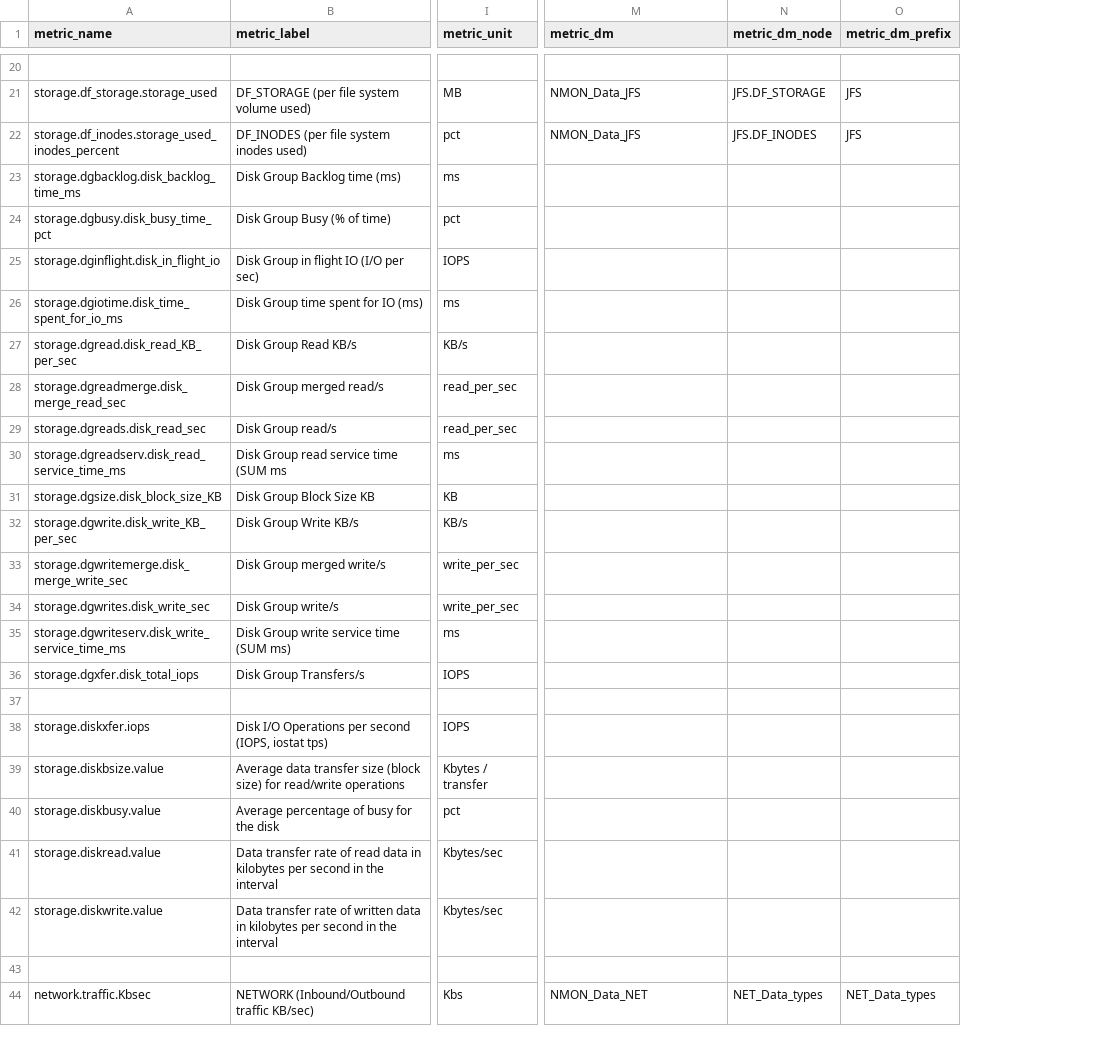
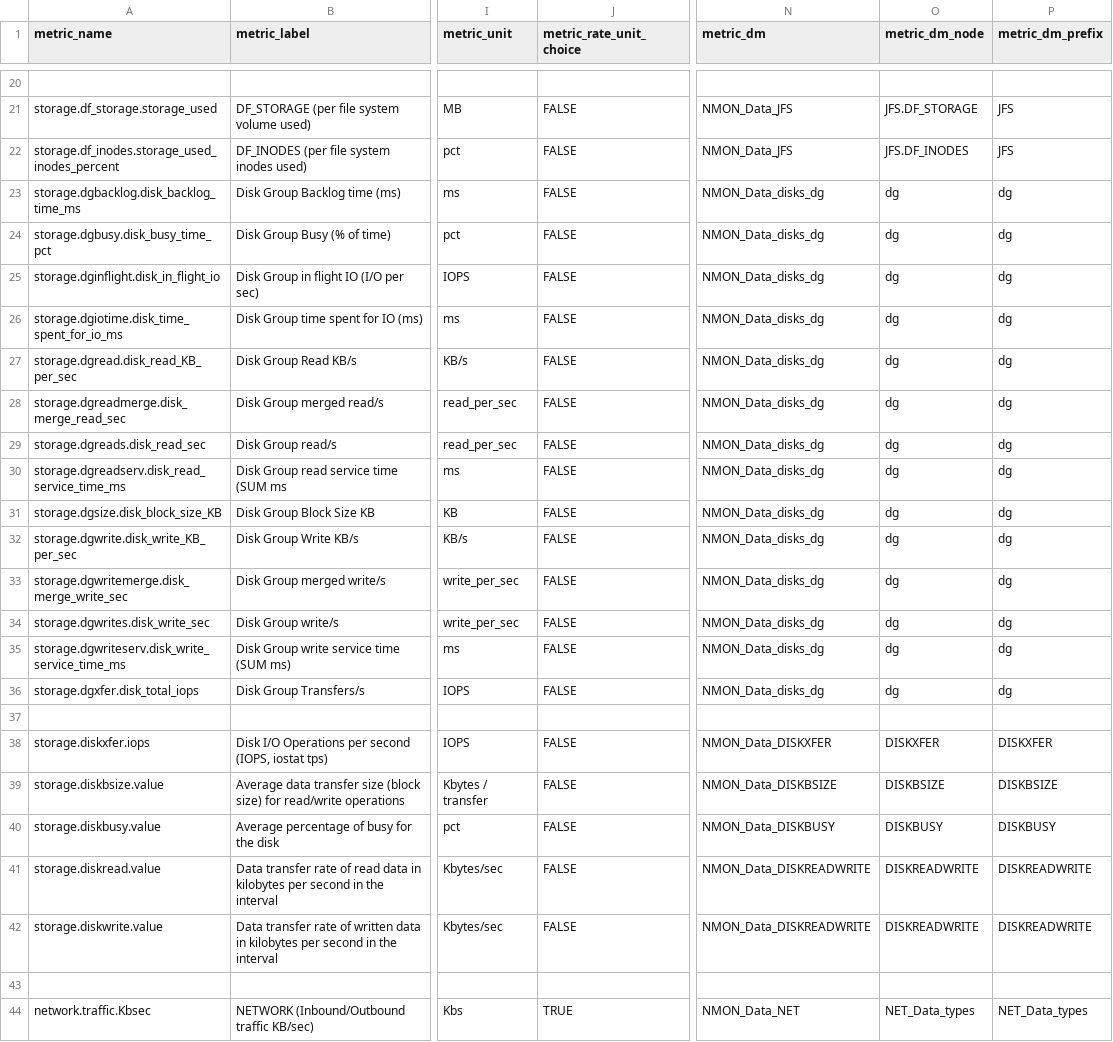
Before and after one commit to guilhemmarchand/nmon-for-splunk, a CSV file: nmon/lookups/nmon_metric_catalog.csv, drawn as a sheet; only a part is shown, gaps mark what is left out; addresses are those after the commit; the diff covers the shown part only; the diff names each change by its address in the sheet, - before the commit and + after, or states it on an @@ line.

```diff
--- a/nmon/lookups/nmon_metric_catalog.csv
+++ b/nmon/lookups/nmon_metric_catalog.csv
+column J (metric_rate_unit_choice), rows 21-44: FALSE | FALSE | FALSE | FALSE | FALSE | FALSE | FALSE | FALSE | FALSE | FALSE | FALSE | FALSE | FALSE | FALSE | FALSE | FALSE |  | FALSE | FALSE | FALSE | FALSE | FALSE |  | TRUE
-N23:N36 (metric_dm): (empty)
+N23:N36 (metric_dm): NMON_Data_disks_dg
-O23:O36 (metric_dm_node): (empty)
+O23:O36 (metric_dm_node): dg
-P23:P36 (metric_dm_prefix): (empty)
+P23:P36 (metric_dm_prefix): dg
-N38 (metric_dm): (empty)
+N38 (metric_dm): NMON_Data_DISKXFER
-O38 (metric_dm_node): (empty)
+O38 (metric_dm_node): DISKXFER
-P38 (metric_dm_prefix): (empty)
+P38 (metric_dm_prefix): DISKXFER
-N39 (metric_dm): (empty)
+N39 (metric_dm): NMON_Data_DISKBSIZE
-O39 (metric_dm_node): (empty)
+O39 (metric_dm_node): DISKBSIZE
-P39 (metric_dm_prefix): (empty)
+P39 (metric_dm_prefix): DISKBSIZE
-N40 (metric_dm): (empty)
+N40 (metric_dm): NMON_Data_DISKBUSY
-O40 (metric_dm_node): (empty)
+O40 (metric_dm_node): DISKBUSY
-P40 (metric_dm_prefix): (empty)
+P40 (metric_dm_prefix): DISKBUSY
-N41:N42 (metric_dm): (empty)
+N41:N42 (metric_dm): NMON_Data_DISKREADWRITE
-O41:O42 (metric_dm_node): (empty)
+O41:O42 (metric_dm_node): DISKREADWRITE
-P41:P42 (metric_dm_prefix): (empty)
+P41:P42 (metric_dm_prefix): DISKREADWRITE
```
Also changed, not shown: 30 edited cells elsewhere in this file, 6 other files.
